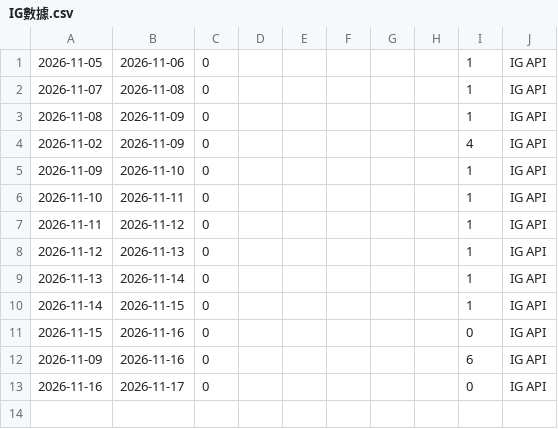
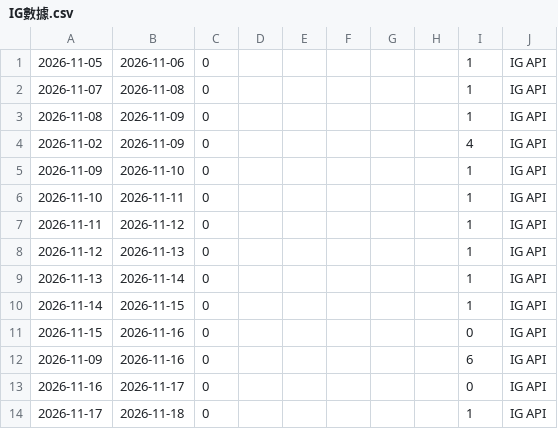
Before and after one commit to a0931771367-byte/canzai, a CSV file: data/ig/IG數據.csv, drawn as a sheet.

```diff
--- a/data/ig/IG數據.csv
+++ b/data/ig/IG數據.csv
@@ -13 +13,2 @@
 2026-11-16,2026-11-17,0,,,,,,0,IG API
+2026-11-17,2026-11-18,0,,,,,,1,IG API
```
Also changed, not shown: data/ig/投票結果.csv, 1 other file.
